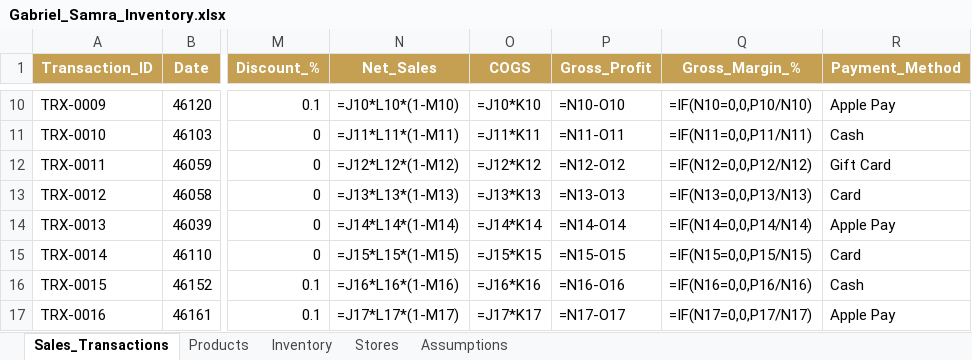
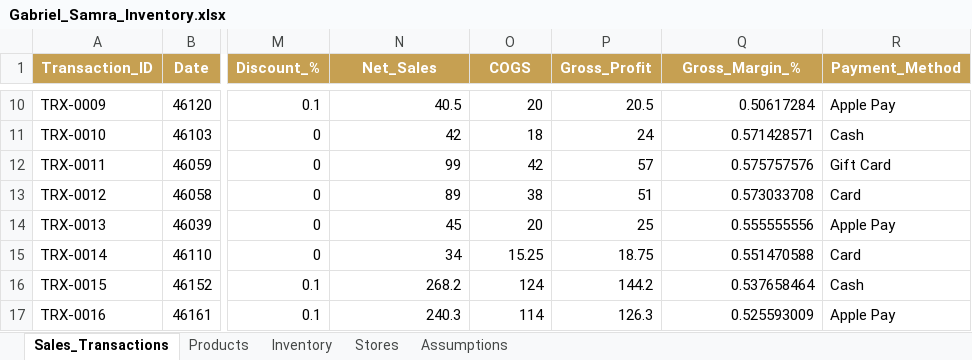
Before and after one commit to nathalieteresa/gabriel-expansion-dashboard, an Excel workbook: Gabriel_Samra_Inventory.xlsx, sheet Sales_Transactions, drawn as a sheet; only a part is shown, gaps mark what is left out; values as stored, in another font and other column widths than the file's, no borders; formulas without a stored value are shown as written; table styles not drawn; the diff covers the shown part only; the diff names each change by its address in the sheet, - before the commit and + after, or states it on an @@ line.

```diff
--- a/Gabriel_Samra_Inventory.xlsx (sheet Sales_Transactions)
+++ b/Gabriel_Samra_Inventory.xlsx (sheet Sales_Transactions)
-N10 (Net_Sales): =J10*L10*(1-M10)
+N10 (Net_Sales): 40.5
-O10 (COGS): =J10*K10
+O10 (COGS): 20
-P10 (Gross_Profit): =N10-O10
+P10 (Gross_Profit): 20.5
-Q10 (Gross_Margin_%): =IF(N10=0,0,P10/N10)
+Q10 (Gross_Margin_%): 0.50617284
-N11 (Net_Sales): =J11*L11*(1-M11)
+N11 (Net_Sales): 42
-O11 (COGS): =J11*K11
+O11 (COGS): 18
-P11 (Gross_Profit): =N11-O11
+P11 (Gross_Profit): 24
-Q11 (Gross_Margin_%): =IF(N11=0,0,P11/N11)
+Q11 (Gross_Margin_%): 0.571428571
-N12 (Net_Sales): =J12*L12*(1-M12)
+N12 (Net_Sales): 99
-O12 (COGS): =J12*K12
+O12 (COGS): 42
-P12 (Gross_Profit): =N12-O12
+P12 (Gross_Profit): 57
-Q12 (Gross_Margin_%): =IF(N12=0,0,P12/N12)
+Q12 (Gross_Margin_%): 0.575757576
-N13 (Net_Sales): =J13*L13*(1-M13)
+N13 (Net_Sales): 89
-O13 (COGS): =J13*K13
+O13 (COGS): 38
-P13 (Gross_Profit): =N13-O13
+P13 (Gross_Profit): 51
-Q13 (Gross_Margin_%): =IF(N13=0,0,P13/N13)
+Q13 (Gross_Margin_%): 0.573033708
-N14 (Net_Sales): =J14*L14*(1-M14)
+N14 (Net_Sales): 45
-O14 (COGS): =J14*K14
+O14 (COGS): 20
-P14 (Gross_Profit): =N14-O14
+P14 (Gross_Profit): 25
-Q14 (Gross_Margin_%): =IF(N14=0,0,P14/N14)
+Q14 (Gross_Margin_%): 0.555555556
-N15 (Net_Sales): =J15*L15*(1-M15)
+N15 (Net_Sales): 34
-O15 (COGS): =J15*K15
+O15 (COGS): 15.25
-P15 (Gross_Profit): =N15-O15
+P15 (Gross_Profit): 18.75
-Q15 (Gross_Margin_%): =IF(N15=0,0,P15/N15)
+Q15 (Gross_Margin_%): 0.551470588
-N16 (Net_Sales): =J16*L16*(1-M16)
+N16 (Net_Sales): 268.2
-O16 (COGS): =J16*K16
+O16 (COGS): 124
-P16 (Gross_Profit): =N16-O16
+P16 (Gross_Profit): 144.2
-Q16 (Gross_Margin_%): =IF(N16=0,0,P16/N16)
+Q16 (Gross_Margin_%): 0.537658464
-N17 (Net_Sales): =J17*L17*(1-M17)
+N17 (Net_Sales): 240.3
-O17 (COGS): =J17*K17
+O17 (COGS): 114
-P17 (Gross_Profit): =N17-O17
+P17 (Gross_Profit): 126.3
-Q17 (Gross_Margin_%): =IF(N17=0,0,P17/N17)
+Q17 (Gross_Margin_%): 0.525593009
```
Also changed, not shown: 568 edited cells elsewhere in this sheet, sheet Inventory.
